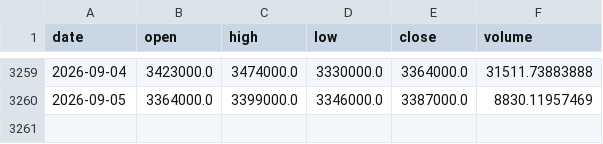
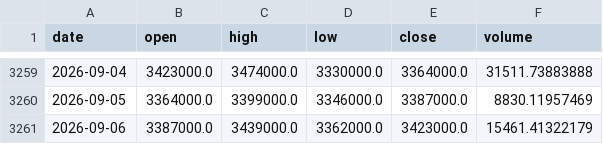
Before and after one commit to getjogak-sketch/deadoralive, a CSV file: data/KRW-ETH_1d.csv, drawn as a sheet; only a part is shown, gaps mark what is left out.

```diff
--- a/data/KRW-ETH_1d.csv
+++ b/data/KRW-ETH_1d.csv
@@ -3260 +3260,2 @@ date,open,high,low,close,volume
 2026-09-05,3364000.0,3399000.0,3346000.0,3387000.0,8830.11957469
+2026-09-06,3387000.0,3439000.0,3362000.0,3423000.0,15461.41322179
```
Also changed, not shown: data/BTCUSD_1d.csv, data/ETHUSD_1d.csv, 29 other files.
